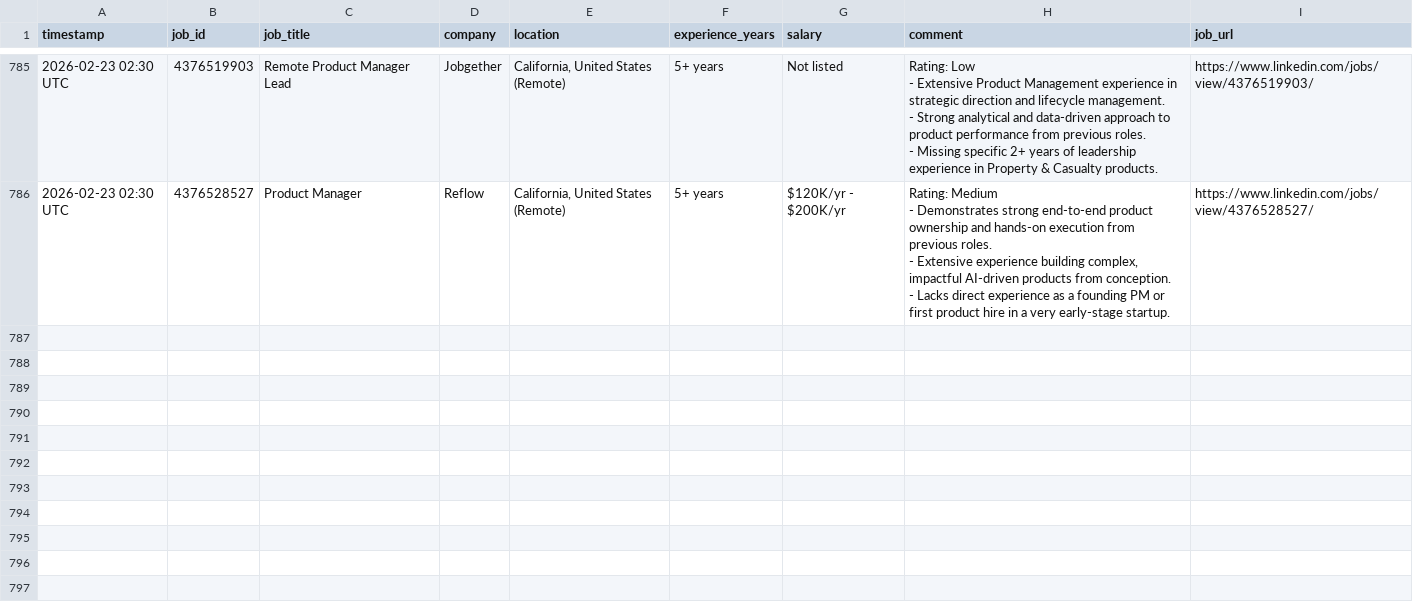
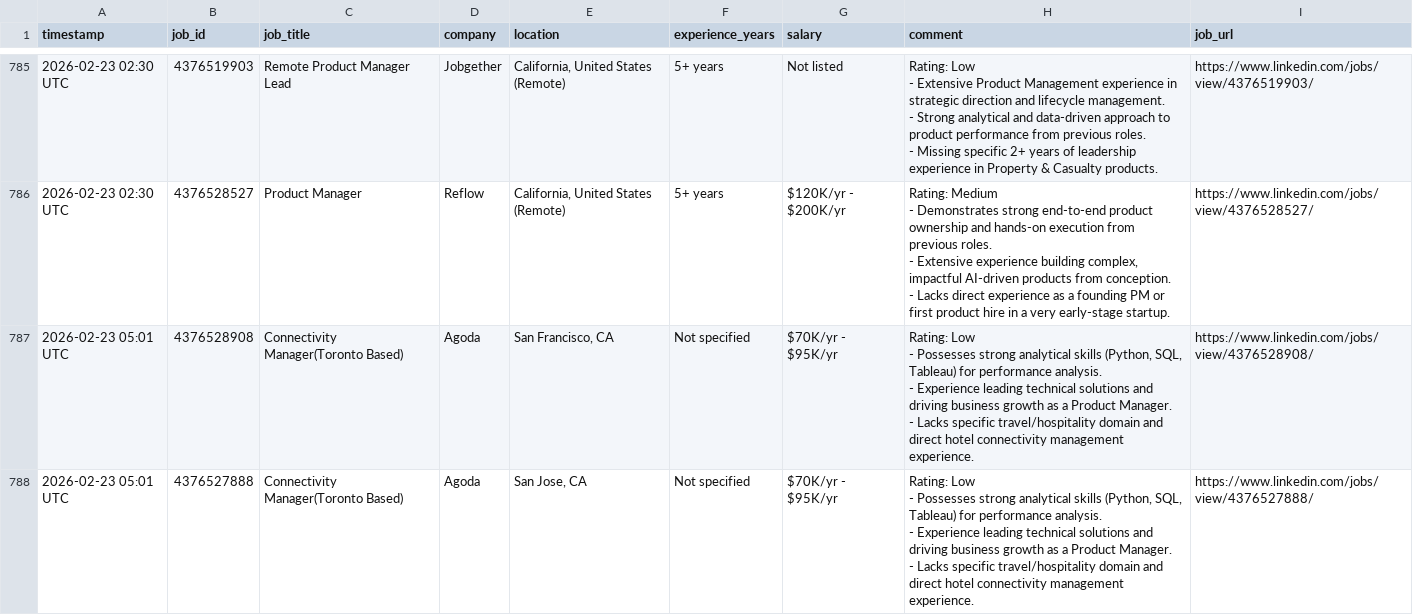
Before and after one commit to emmayisun/linkedin-job-tracker, a CSV file: jobs.csv, drawn as a sheet; only a part is shown, gaps mark what is left out; ↵ is a line break in a cell; the diff names each change by its address in the sheet, - before the commit and + after, or states it on an @@ line.

```diff
--- a/jobs.csv
+++ b/jobs.csv
+row 787: 2026-02-23 05:01 UTC | 4376528908 | Connectivity Manager(Toronto Based) | Agoda | San Francisco, CA | Not specified | $70K/yr - $95K/yr | Rating: Low ↵ - Possesses strong analytical skills (Python, SQL, Tableau) for performance analysis. ↵ - Experience leading technical solutions and driving business growth as a Product Manager. ↵ - Lacks specific travel/hospitality domain and direct hotel connectivity management experience. | https://www.linkedin.com/jobs/view/4376528908/
+row 788: 2026-02-23 05:01 UTC | 4376527888 | Connectivity Manager(Toronto Based) | Agoda | San Jose, CA | Not specified | $70K/yr - $95K/yr | Rating: Low ↵ - Possesses strong analytical skills (Python, SQL, Tableau) for performance analysis. ↵ - Experience leading technical solutions and driving business growth as a Product Manager. ↵ - Lacks specific travel/hospitality domain and direct hotel connectivity management experience. | https://www.linkedin.com/jobs/view/4376527888/
```
